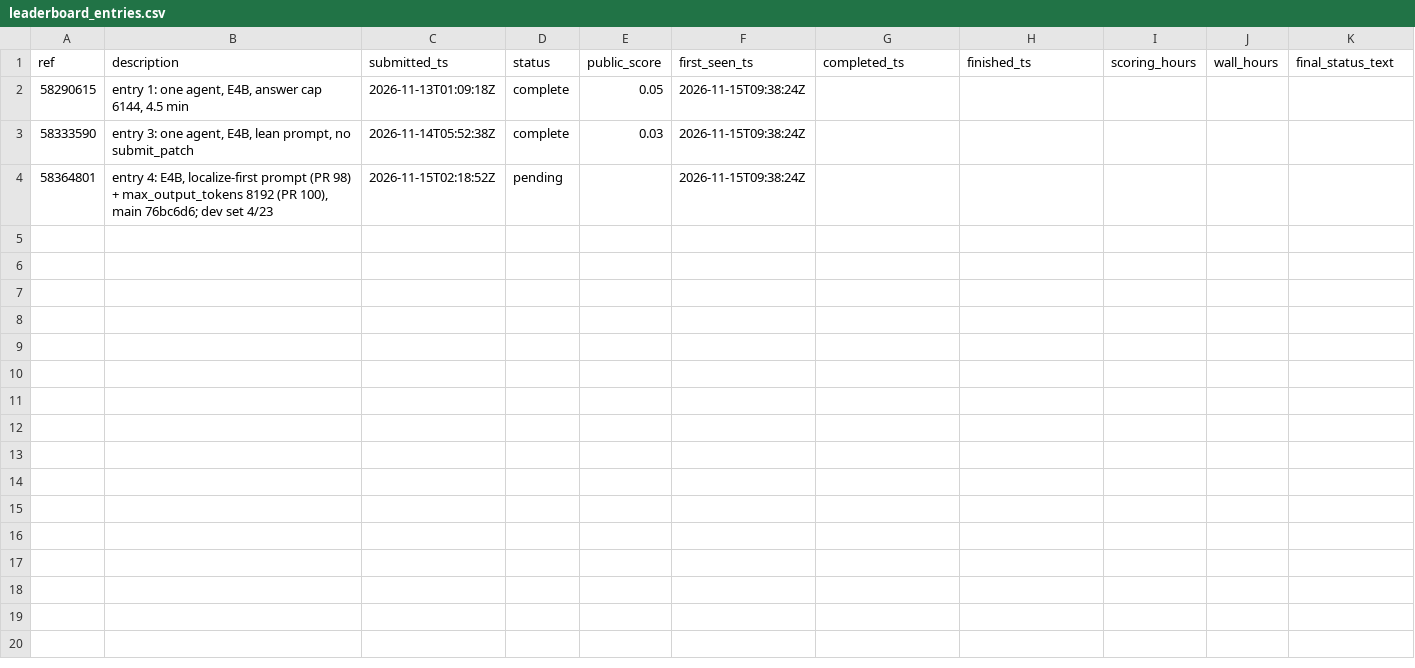
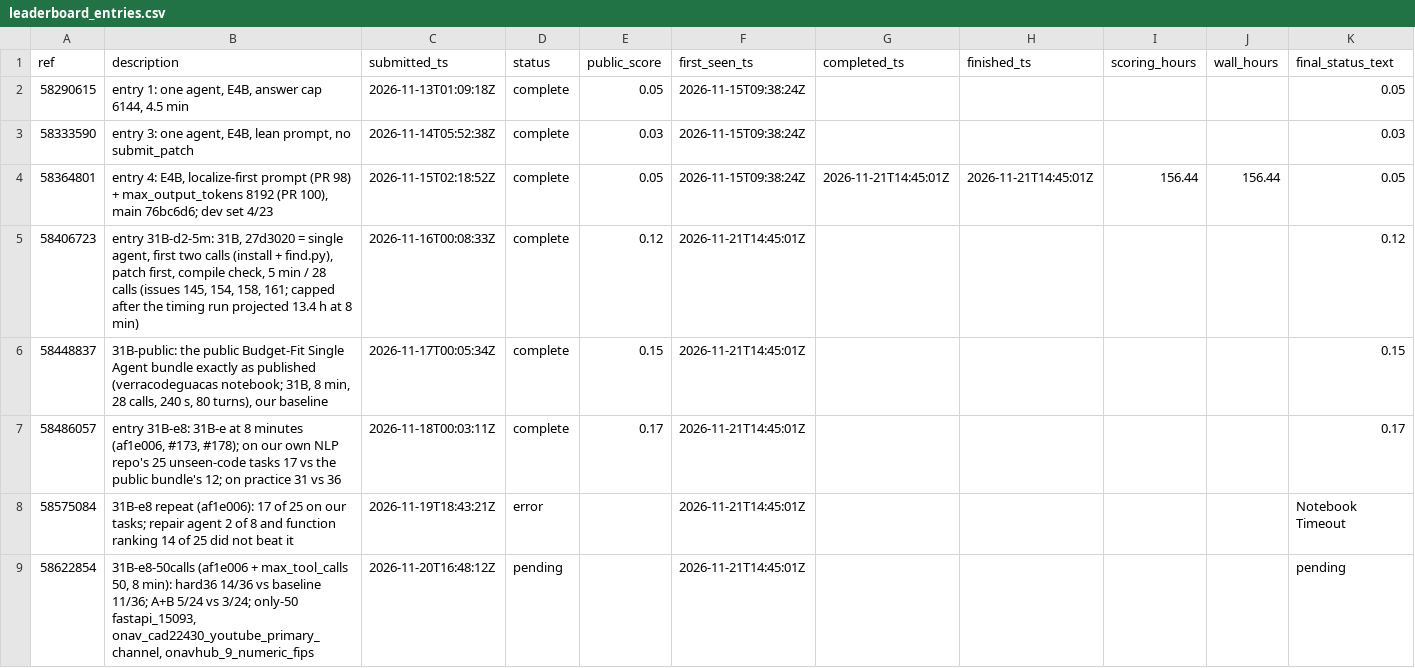
Before and after one commit to healthtransformationlab/health-transformation-lab-nlp, a CSV file: data/tasks/leaderboard_entries.csv, drawn as a sheet; only a part is shown; rows hold the shown columns only; the diff names each change by its address in the sheet, - before the commit and + after, or states it on an @@ line.

```diff
--- a/data/tasks/leaderboard_entries.csv
+++ b/data/tasks/leaderboard_entries.csv
-K2 (final_status_text): (empty)
+K2 (final_status_text): 0.05
-K3 (final_status_text): (empty)
+K3 (final_status_text): 0.03
-D4 (status): pending
+D4 (status): complete
-E4 (public_score): (empty)
+E4 (public_score): 0.05
-G4 (completed_ts): (empty)
+G4 (completed_ts): 2026-11-21T14:45:01Z
-H4 (finished_ts): (empty)
+H4 (finished_ts): 2026-11-21T14:45:01Z
-I4 (scoring_hours): (empty)
+I4 (scoring_hours): 156.44
-J4 (wall_hours): (empty)
+J4 (wall_hours): 156.44
-K4 (final_status_text): (empty)
+K4 (final_status_text): 0.05
+row 5: 58406723 | entry 31B-d2-5m: 31B, 27d3020 = single agent, first two calls (install + find.py), patch first, compile check, 5 min / 28 calls (issues 145, 154, 158, 161; capped after the timing run projected 13.4 h at 8 min) | 2026-11-16T00:08:33Z | complete | 0.12 | 2026-11-21T14:45:01Z |  |  |  |  | 0.12
+row 6: 58448837 | 31B-public: the public Budget-Fit Single Agent bundle exactly as published (verracodeguacas notebook; 31B, 8 min, 28 calls, 240 s, 80 turns), our baseline | 2026-11-17T00:05:34Z | complete | 0.15 | 2026-11-21T14:45:01Z |  |  |  |  | 0.15
+row 7: 58486057 | entry 31B-e8: 31B-e at 8 minutes (af1e006, #173, #178); on our own NLP repo's 25 unseen-code tasks 17 vs the public bundle's 12; on practice 31 vs 36 | 2026-11-18T00:03:11Z | complete | 0.17 | 2026-11-21T14:45:01Z |  |  |  |  | 0.17
+row 8: 58575084 | 31B-e8 repeat (af1e006): 17 of 25 on our tasks; repair agent 2 of 8 and function ranking 14 of 25 did not beat it | 2026-11-19T18:43:21Z | error |  | 2026-11-21T14:45:01Z |  |  |  |  | Notebook Timeout
+row 9: 58622854 | 31B-e8-50calls (af1e006 + max_tool_calls 50, 8 min): hard36 14/36 vs baseline 11/36; A+B 5/24 vs 3/24; only-50 fastapi_15093, onav_cad22430_youtube_primary_channel, onavhub_9_numeric_fips | 2026-11-20T16:48:12Z | pending |  | 2026-11-21T14:45:01Z |  |  |  |  | pending
```
